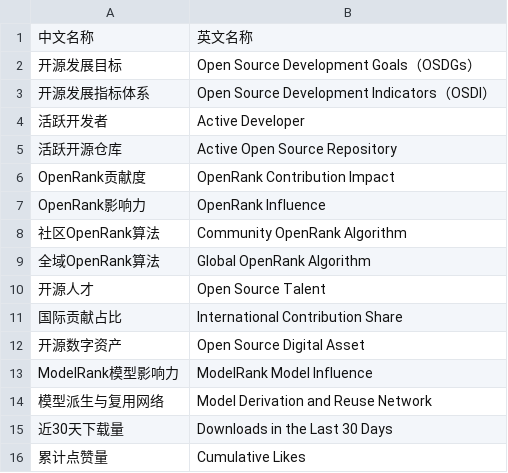
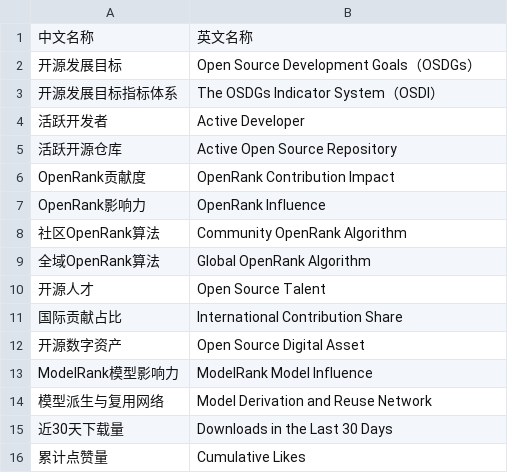
Before and after one commit to X-lab2017/2026-Global-Open-Source-Development-Report, a CSV file: data/meta/glossary.csv, drawn as a sheet; removed rows and columns are numbered as before the commit, all else as after; the diff names each change by its address in the sheet, - before the commit and + after, or states it on an @@ line.

```diff
--- a/data/meta/glossary.csv
+++ b/data/meta/glossary.csv
-row 3: 开源发展指标体系 | Open Source Development Indicators（OSDI）
+row 3: 开源发展目标指标体系 | The OSDGs Indicator System（OSDI）
```
Also changed, not shown: 26 other files.
